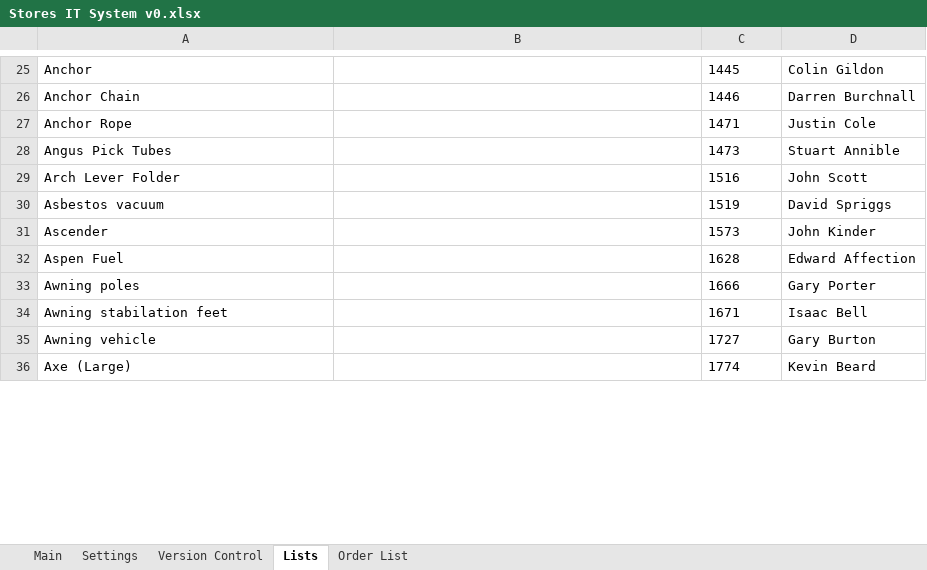
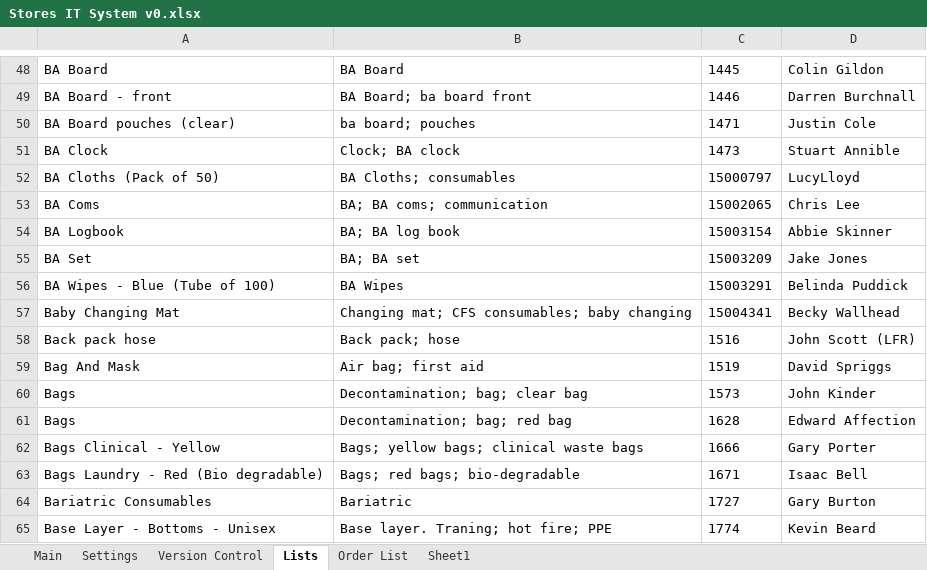
Before and after one commit to jules008/StoresOrderingSystem, an Excel workbook: Stores IT System v0.xlsx, sheet Lists, drawn as a sheet; only a part is shown, gaps mark what is left out; values as stored, in another font and other column widths than the file's, no borders; addresses are those after the commit; the diff covers the shown part only; the diff names each change by its address in the sheet, - before the commit and + after, or states it on an @@ line.

```diff
--- a/Stores IT System v0.xlsx (sheet Lists)
+++ b/Stores IT System v0.xlsx (sheet Lists)
+sheet tab: Sheet1
-A48: Anchor
+A48: BA Board
-B48: (empty)
+B48: BA Board
-A49: Anchor Chain
+A49: BA Board - front
-B49: (empty)
+B49: BA Board; ba board front
-A50: Anchor Rope
+A50: BA Board pouches (clear)
-B50: (empty)
+B50: ba board; pouches
-A51: Angus Pick Tubes
+A51: BA Clock
-B51: (empty)
+B51: Clock; BA clock
+row 52: BA Cloths (Pack of 50) | BA Cloths; consumables | 15000797 | LucyLloyd
+row 53: BA Coms | BA; BA coms; communication | 15002065 | Chris Lee
+row 54: BA Logbook | BA; BA log book | 15003154 | Abbie Skinner
+row 55: BA Set | BA; BA set | 15003209 | Jake Jones
+row 56: BA Wipes - Blue (Tube of 100) | BA Wipes | 15003291 | Belinda Puddick
+row 57: Baby Changing Mat | Changing mat; CFS consumables; baby changing | 15004341 | Becky Wallhead
-A58: Arch Lever Folder
+A58: Back pack hose
-B58: (empty)
+B58: Back pack; hose
-D58: John Scott
+D58: John Scott (LFR)
-A59: Asbestos vacuum
+A59: Bag And Mask
-B59: (empty)
+B59: Air bag; first aid
-A60: Ascender
+A60: Bags
-B60: (empty)
+B60: Decontamination; bag; clear bag
-A61: Aspen Fuel
+A61: Bags
-B61: (empty)
+B61: Decontamination; bag; red bag
-A62: Awning poles
+A62: Bags Clinical - Yellow
-B62: (empty)
+B62: Bags; yellow bags; clinical waste bags
-A63: Awning stabilation feet
+A63: Bags Laundry - Red (Bio degradable)
-B63: (empty)
+B63: Bags; red bags; bio-degradable
-A64: Awning vehicle
+A64: Bariatric Consumables
-B64: (empty)
+B64: Bariatric
-A65: Axe (Large)
+A65: Base Layer - Bottoms - Unisex
-B65: (empty)
+B65: Base layer. Traning; hot fire; PPE
```
Also changed, not shown: other rows of this sheet, sheet Main, charts or pictures, 8 other files.
